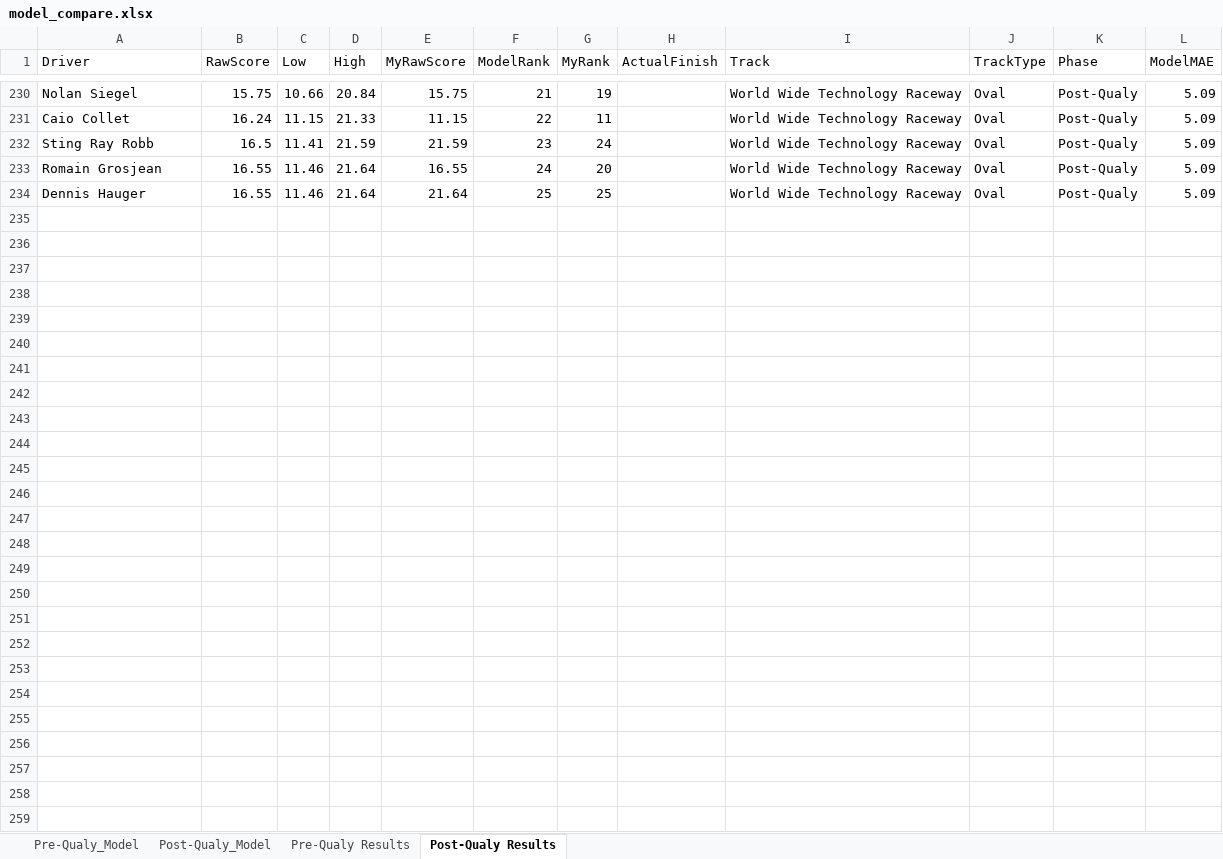
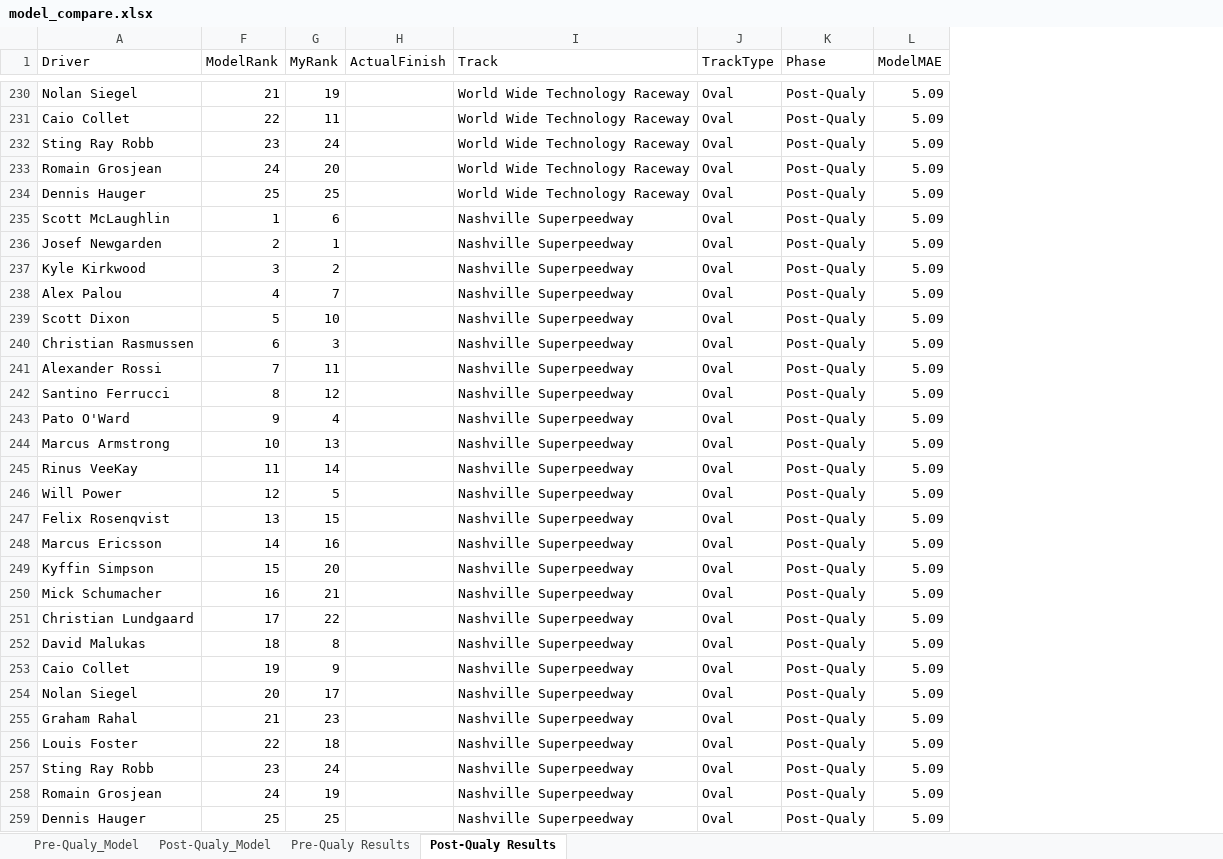
Before and after one commit to Lemaque14/Sports-Prediction-System, an Excel workbook: IndyCar/predictions/model_compare.xlsx, sheet Post-Qualy Results, drawn as a sheet; only a part is shown, gaps mark what is left out; values as stored, in another font and other column widths than the file's, no borders; removed rows and columns are numbered as before the commit, all else as after; the diff names each change by its address in the sheet, - before the commit and + after, or states it on an @@ line.

```diff
--- a/IndyCar/predictions/model_compare.xlsx (sheet Post-Qualy Results)
+++ b/IndyCar/predictions/model_compare.xlsx (sheet Post-Qualy Results)
@@ column B (RawScore) hidden, rows 230-234: 15.75 | 16.24 | 16.5 | 16.55 | 16.55 @@
@@ column C (Low) hidden, rows 230-234: 10.66 | 11.15 | 11.41 | 11.46 | 11.46 @@
@@ column D (High) hidden, rows 230-234: 20.84 | 21.33 | 21.59 | 21.64 | 21.64 @@
@@ column E (MyRawScore) hidden, rows 230-234: 15.75 | 11.15 | 21.59 | 16.55 | 21.64 @@
+row 235: Scott McLaughlin | 1 | 6 |  | Nashville Superpeedway | Oval | Post-Qualy | 5.09
+row 236: Josef Newgarden | 2 | 1 |  | Nashville Superpeedway | Oval | Post-Qualy | 5.09
+row 237: Kyle Kirkwood | 3 | 2 |  | Nashville Superpeedway | Oval | Post-Qualy | 5.09
+row 238: Alex Palou | 4 | 7 |  | Nashville Superpeedway | Oval | Post-Qualy | 5.09
+row 239: Scott Dixon | 5 | 10 |  | Nashville Superpeedway | Oval | Post-Qualy | 5.09
+row 240: Christian Rasmussen | 6 | 3 |  | Nashville Superpeedway | Oval | Post-Qualy | 5.09
+row 241: Alexander Rossi | 7 | 11 |  | Nashville Superpeedway | Oval | Post-Qualy | 5.09
+row 242: Santino Ferrucci | 8 | 12 |  | Nashville Superpeedway | Oval | Post-Qualy | 5.09
+row 243: Pato O'Ward | 9 | 4 |  | Nashville Superpeedway | Oval | Post-Qualy | 5.09
+row 244: Marcus Armstrong | 10 | 13 |  | Nashville Superpeedway | Oval | Post-Qualy | 5.09
+row 245: Rinus VeeKay | 11 | 14 |  | Nashville Superpeedway | Oval | Post-Qualy | 5.09
+row 246: Will Power | 12 | 5 |  | Nashville Superpeedway | Oval | Post-Qualy | 5.09
+row 247: Felix Rosenqvist | 13 | 15 |  | Nashville Superpeedway | Oval | Post-Qualy | 5.09
+row 248: Marcus Ericsson | 14 | 16 |  | Nashville Superpeedway | Oval | Post-Qualy | 5.09
+row 249: Kyffin Simpson | 15 | 20 |  | Nashville Superpeedway | Oval | Post-Qualy | 5.09
+row 250: Mick Schumacher | 16 | 21 |  | Nashville Superpeedway | Oval | Post-Qualy | 5.09
+row 251: Christian Lundgaard | 17 | 22 |  | Nashville Superpeedway | Oval | Post-Qualy | 5.09
+row 252: David Malukas | 18 | 8 |  | Nashville Superpeedway | Oval | Post-Qualy | 5.09
+row 253: Caio Collet | 19 | 9 |  | Nashville Superpeedway | Oval | Post-Qualy | 5.09
+row 254: Nolan Siegel | 20 | 17 |  | Nashville Superpeedway | Oval | Post-Qualy | 5.09
+row 255: Graham Rahal | 21 | 23 |  | Nashville Superpeedway | Oval | Post-Qualy | 5.09
+row 256: Louis Foster | 22 | 18 |  | Nashville Superpeedway | Oval | Post-Qualy | 5.09
+row 257: Sting Ray Robb | 23 | 24 |  | Nashville Superpeedway | Oval | Post-Qualy | 5.09
+row 258: Romain Grosjean | 24 | 19 |  | Nashville Superpeedway | Oval | Post-Qualy | 5.09
+row 259: Dennis Hauger | 25 | 25 |  | Nashville Superpeedway | Oval | Post-Qualy | 5.09
```
Also changed, not shown: sheet Pre-Qualy Results, hidden cells, 4 other files.
